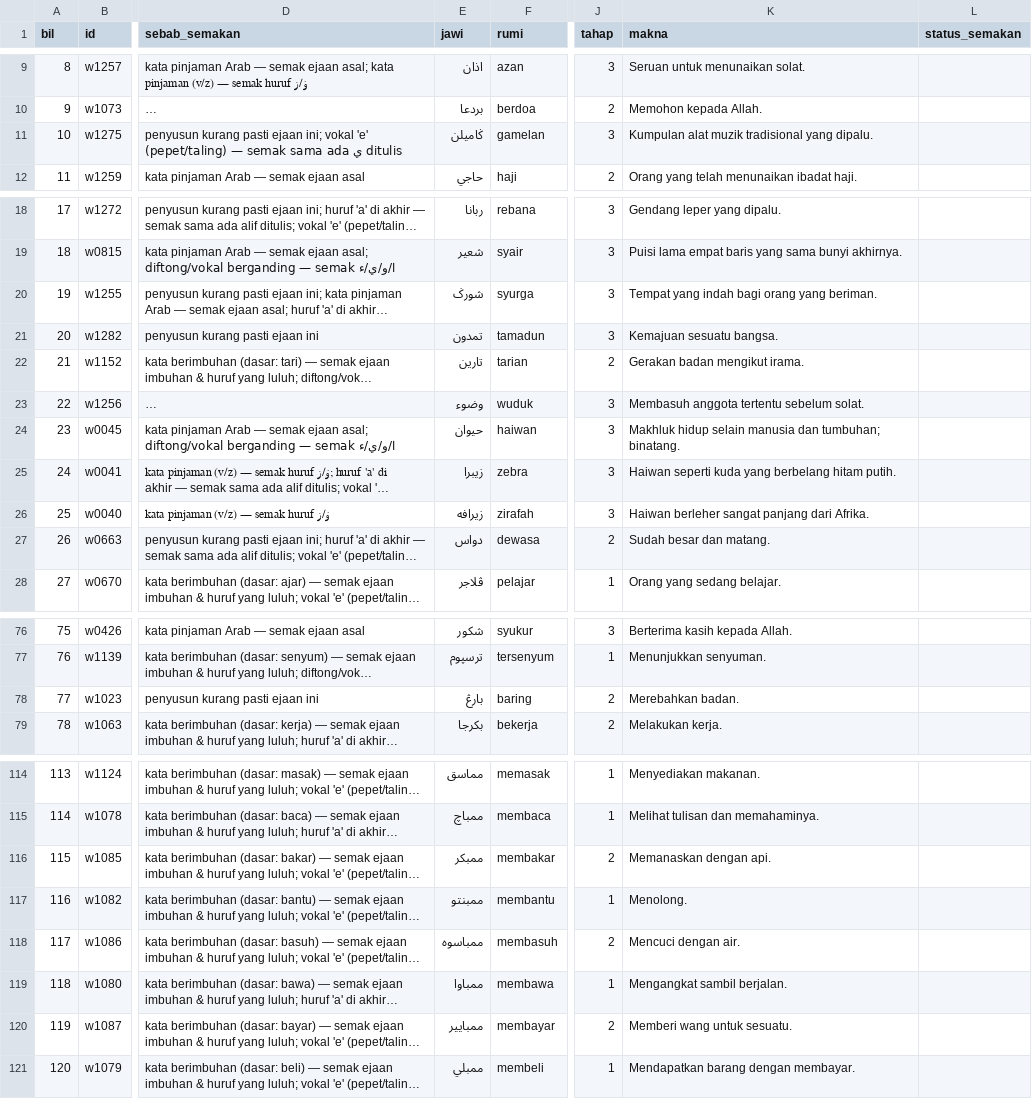
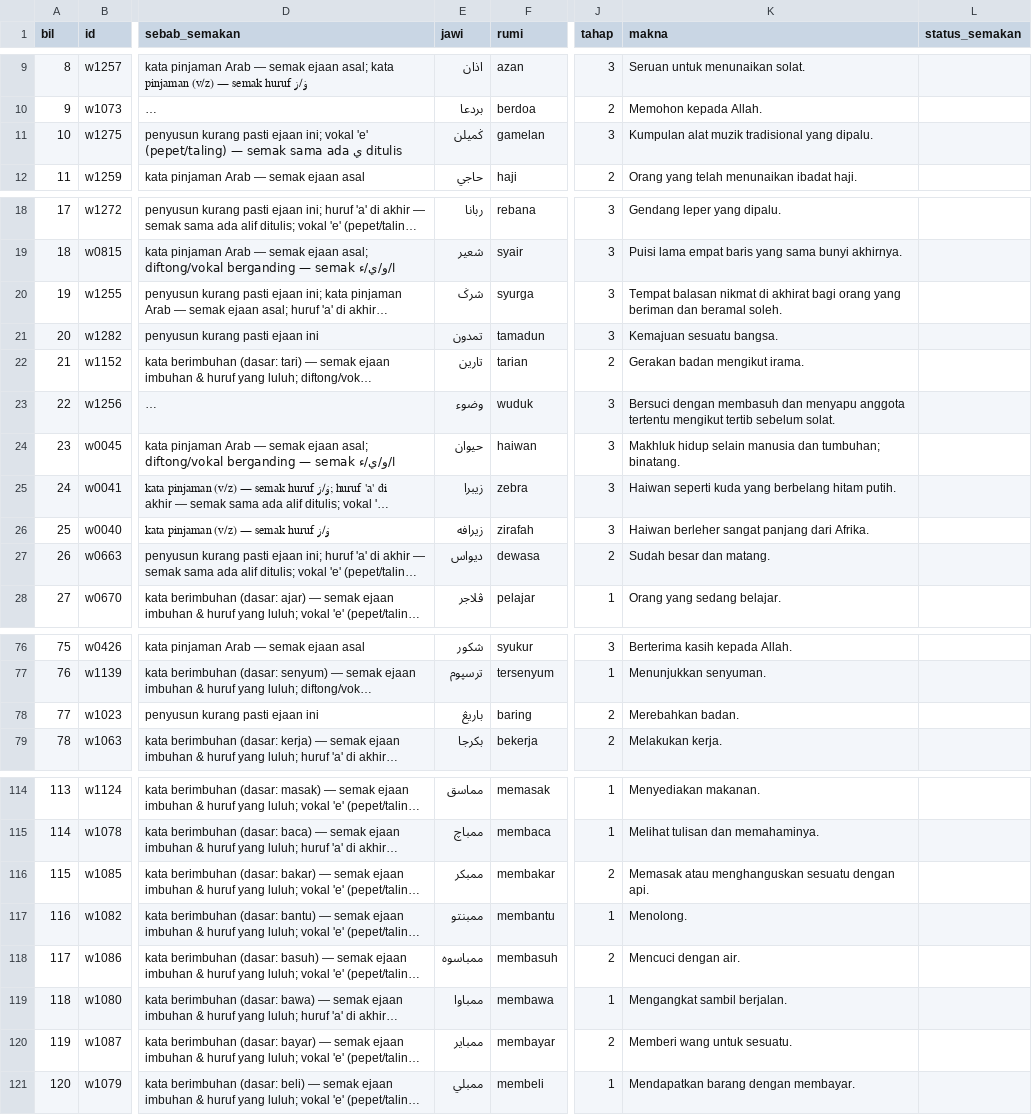
Before and after one commit to KhairulHisan/Sahibba-EASY-JAWI, a CSV file: docs/semakan/bahagian/bahagian-01.csv, drawn as a sheet; only a part is shown, gaps mark what is left out; long unchanged cells end in …; the diff covers the shown part only; the diff names each change by its address in the sheet, - before the commit and + after, or states it on an @@ line.

```diff
--- a/docs/semakan/bahagian/bahagian-01.csv
+++ b/docs/semakan/bahagian/bahagian-01.csv
-E11 (jawi): ݢاميلن
+E11 (jawi): ݢميلن
-E20 (jawi): شورݢ
+E20 (jawi): شرݢ
-K20 (makna): Tempat yang indah bagi orang yang beriman.
+K20 (makna): Tempat balasan nikmat di akhirat bagi orang yang beriman dan beramal soleh.
-K23 (makna): Membasuh anggota tertentu sebelum solat.
+K23 (makna): Bersuci dengan membasuh dan menyapu anggota tertentu mengikut tertib sebelum solat.
-E27 (jawi): دواس
+E27 (jawi): ديواس
-E78 (jawi): بارڠ
+E78 (jawi): باريڠ
-K116 (makna): Memanaskan dengan api.
+K116 (makna): Memasak atau menghanguskan sesuatu dengan api.
-E120 (jawi): ممبايير
+E120 (jawi): ممباير
```
Also changed, not shown: 1 edited cell elsewhere in this file, docs/semakan/bahagian/bahagian-04.csv, docs/semakan/bahagian/bahagian-05.csv, 16 other files.
